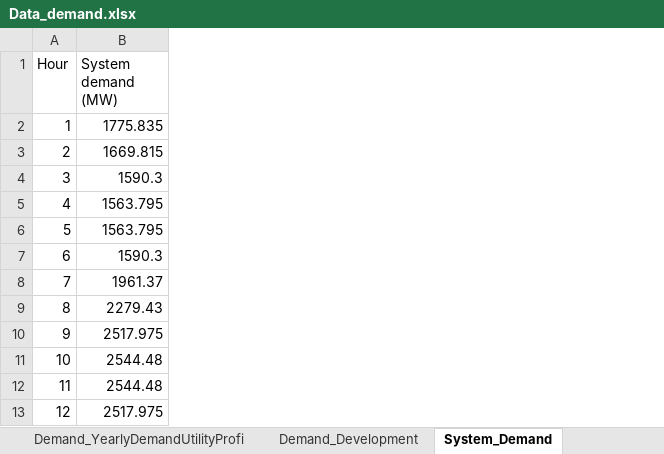
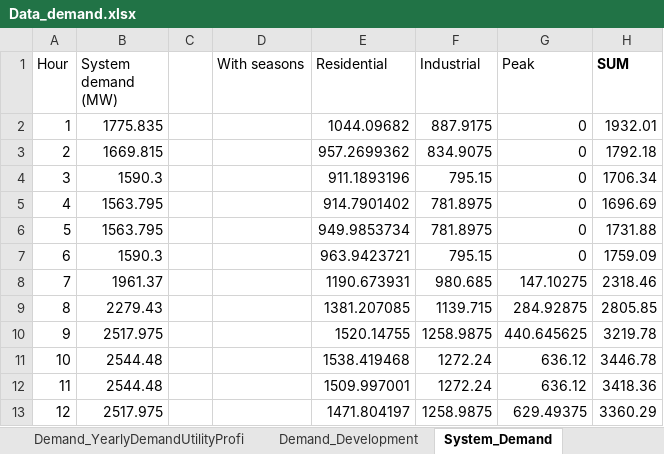
Before and after one commit to bioapfelsaft123/Opti, an Excel workbook: CodePGM/Data_demand.xlsx, sheet System_Demand, drawn as a sheet; only a part is shown; values as stored, in another font and other column widths than the file's, no borders; the diff covers the shown part only; the diff names each change by its address in the sheet, - before the commit and + after, or states it on an @@ line.

Commit message:
Update Data_demand.xlsx

```diff
--- a/CodePGM/Data_demand.xlsx (sheet System_Demand)
+++ b/CodePGM/Data_demand.xlsx (sheet System_Demand)
+column C, empty
+column D (With seasons), empty
+column E (Residential), rows 2-13: 1044.09682 | 957.2699362 | 911.1893196 | 914.7901402 | 949.9853734 | 963.9423721 | 1190.673931 | 1381.207085 | 1520.14755 | 1538.419468 | 1509.997001 | 1471.804197
+column F (Industrial), rows 2-13: 887.9175 | 834.9075 | 795.15 | 781.8975 | 781.8975 | 795.15 | 980.685 | 1139.715 | 1258.9875 | 1272.24 | 1272.24 | 1258.9875
+column G (Peak), rows 2-13: 0 | 0 | 0 | 0 | 0 | 0 | 147.10275 | 284.92875 | 440.645625 | 636.12 | 636.12 | 629.49375
+column H (SUM), rows 2-13: 1932.01 | 1792.18 | 1706.34 | 1696.69 | 1731.88 | 1759.09 | 2318.46 | 2805.85 | 3219.78 | 3446.78 | 3418.36 | 3360.29
```
Also changed, not shown: 96 added rows elsewhere in this sheet, sheet Python_dem, sheet Demand_UnitSpecificData, other sheet tabs.
